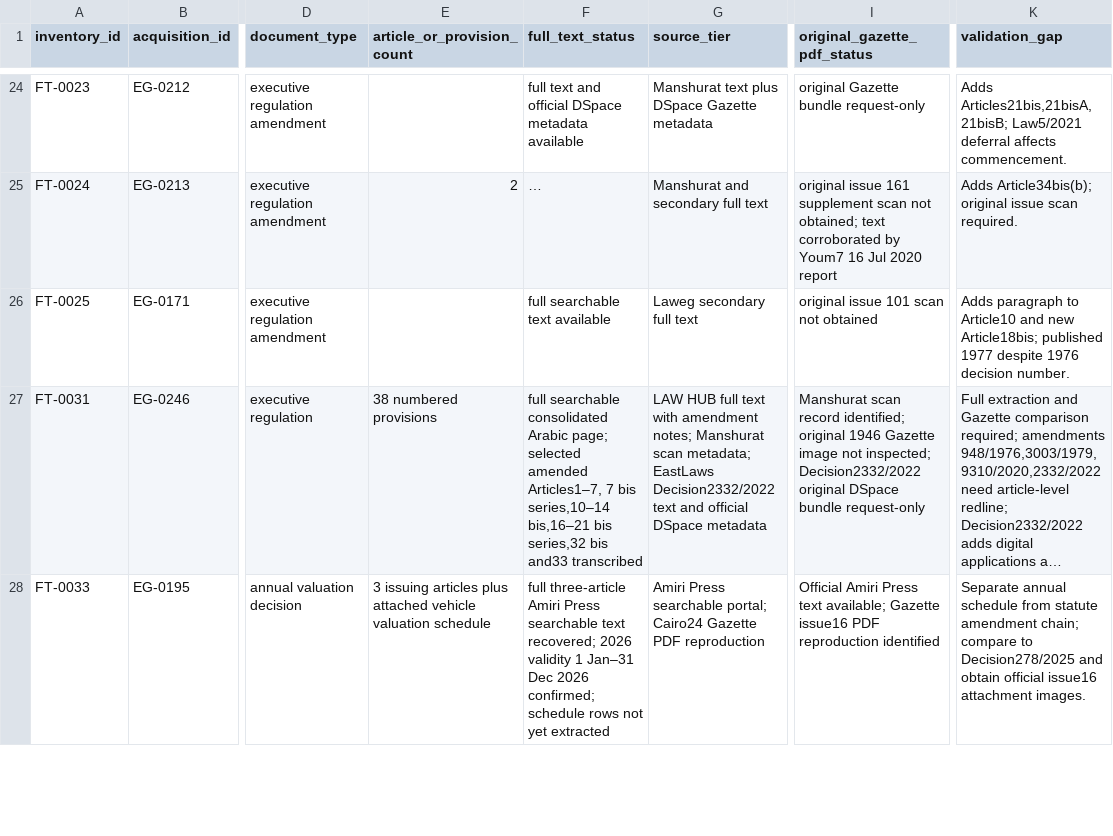
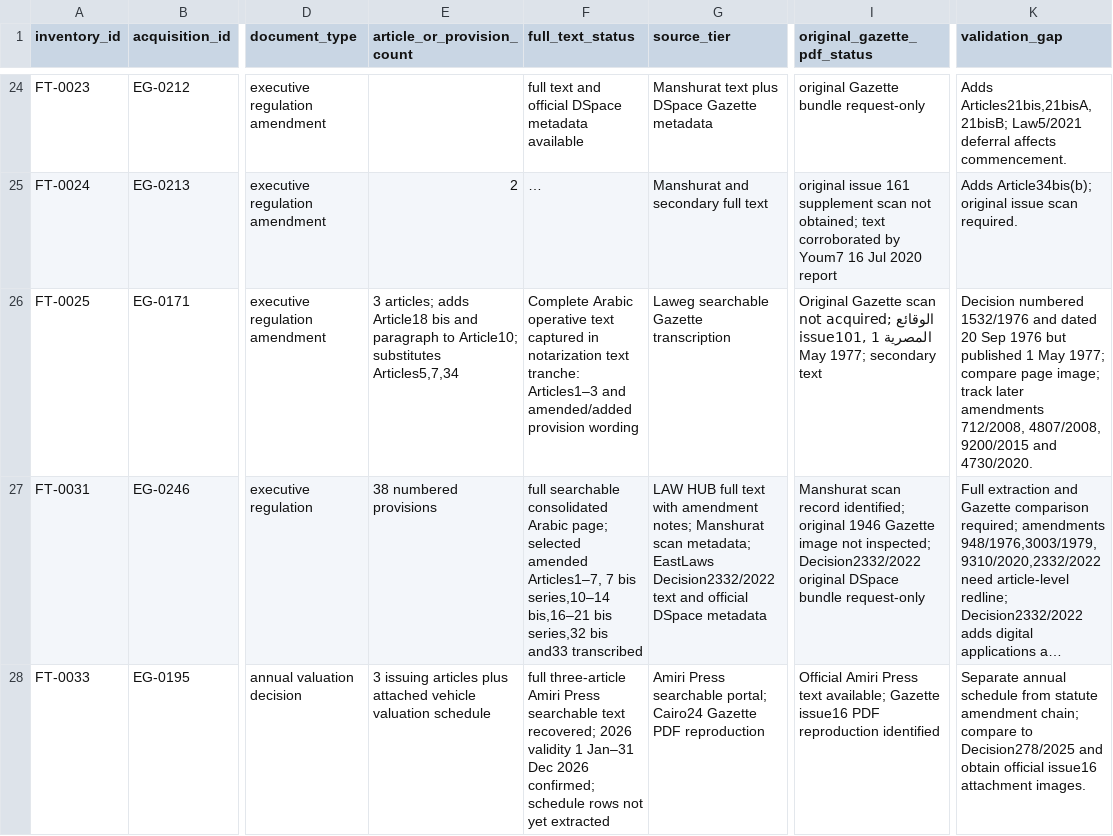
Before and after one commit to abdelmalek384/legal_copilot_latest, a CSV file: data/research/egypt_full_text_inventory_priority_2026-11-18.csv, drawn as a sheet; only a part is shown, gaps mark what is left out; long unchanged cells end in …; the diff covers the shown part only; the diff names each change by its address in the sheet, - before the commit and + after, or states it on an @@ line.

Commit message:
Merge Decision 1532 full text into existing inventory record; remove duplicate row

```diff
--- a/data/research/egypt_full_text_inventory_priority_2026-11-18.csv
+++ b/data/research/egypt_full_text_inventory_priority_2026-11-18.csv
-E26 (article_or_provision_count): (empty)
+E26 (article_or_provision_count): 3 articles; adds Article18 bis and paragraph to Article10; substitutes Articles5,7,34
-F26 (full_text_status): full searchable text available
+F26 (full_text_status): Complete Arabic operative text captured in notarization text tranche: Articles1–3 and amended/added provision wording
-G26 (source_tier): Laweg secondary full text
+G26 (source_tier): Laweg searchable Gazette transcription
-I26 (original_gazette_pdf_status): original issue 101 scan not obtained
+I26 (original_gazette_pdf_status): Original Gazette scan not acquired; الوقائع المصرية issue101, 1 May 1977; secondary text
-K26 (validation_gap): Adds paragraph to Article10 and new Article18bis; published 1977 despite 1976 decision number.
+K26 (validation_gap): Decision numbered 1532/1976 and dated 20 Sep 1976 but published 1 May 1977; compare page image; track later amendments 712/2008, 4807/2008, 9200/2015 and 4730/2020.
```
Also changed, not shown: 1 removed row elsewhere in this file.
